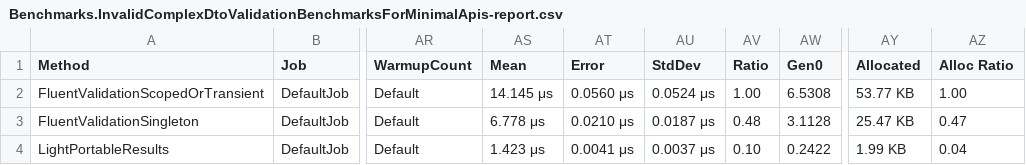
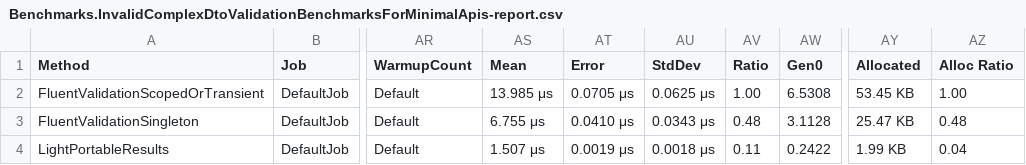
Before and after one commit to feO2x/Light.PortableResults, a CSV file: benchmarks/Benchmarks/BenchmarkDotNet.Artifacts/results/Benchmarks.InvalidComplexDtoValidationBenchmarksForMinimalApis-report.csv, drawn as a sheet; only a part is shown, gaps mark what is left out; the diff names each change by its address in the sheet, - before the commit and + after, or states it on an @@ line.

```diff
--- a/benchmarks/Benchmarks/BenchmarkDotNet.Artifacts/results/Benchmarks.InvalidComplexDtoValidationBenchmarksForMinimalApis-report.csv
+++ b/benchmarks/Benchmarks/BenchmarkDotNet.Artifacts/results/Benchmarks.InvalidComplexDtoValidationBenchmarksForMinimalApis-report.csv
-AS2 (Mean): 14.145 μs
+AS2 (Mean): 13.985 μs
-AT2 (Error): 0.0560 μs
+AT2 (Error): 0.0705 μs
-AU2 (StdDev): 0.0524 μs
+AU2 (StdDev): 0.0625 μs
-AY2 (Allocated): 53.77 KB
+AY2 (Allocated): 53.45 KB
-AS3 (Mean): 6.778 μs
+AS3 (Mean): 6.755 μs
-AT3 (Error): 0.0210 μs
+AT3 (Error): 0.0410 μs
-AU3 (StdDev): 0.0187 μs
+AU3 (StdDev): 0.0343 μs
-AZ3 (Alloc Ratio): 0.47
+AZ3 (Alloc Ratio): 0.48
-AS4 (Mean): 1.423 μs
+AS4 (Mean): 1.507 μs
-AT4 (Error): 0.0041 μs
+AT4 (Error): 0.0019 μs
-AU4 (StdDev): 0.0037 μs
+AU4 (StdDev): 0.0018 μs
-AV4 (Ratio): 0.10
+AV4 (Ratio): 0.11
```
Also changed, not shown: benchmarks/Benchmarks/BenchmarkDotNet.Artifacts/results/Benchmarks.InvalidComplexDtoValidationBenchmarks-report.csv, benchmarks/Benchmarks/BenchmarkDotNet.Artifacts/results/Benchmarks.InvalidComplexDtoValidationBenchmarksForMvc-report.csv, 22 other files.
